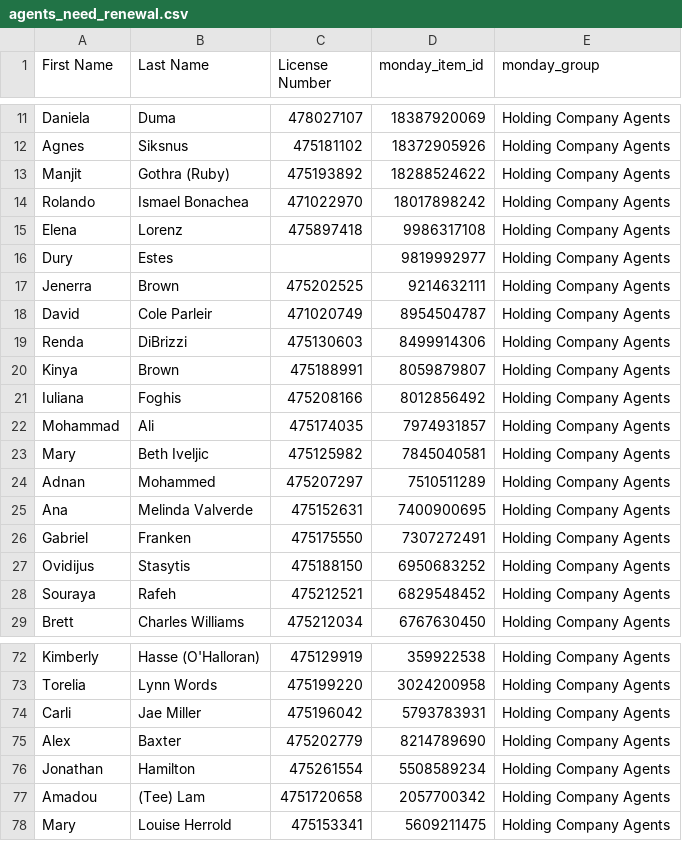
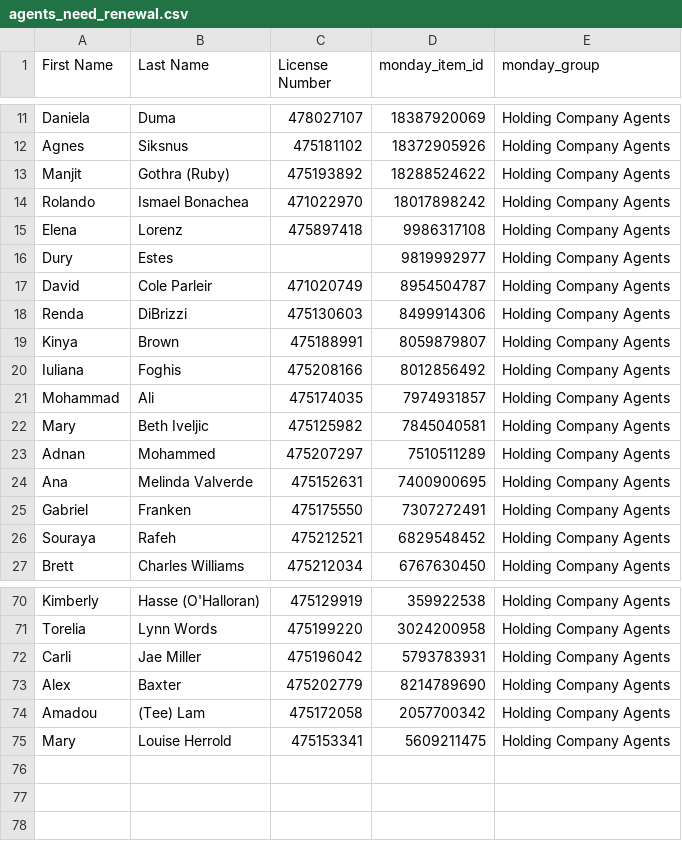
Before and after one commit to delfinparis/hc-agent-renewal-project, a CSV file: agents_need_renewal.csv, drawn as a sheet; only a part is shown, gaps mark what is left out.

```diff
--- a/agents_need_renewal.csv
+++ b/agents_need_renewal.csv
@@ -16,3 +16,2 @@ Elena,Lorenz,475897418,9986317108,Holding Company Agents
 Dury,Estes,,9819992977,Holding Company Agents
-Jenerra,Brown,475202525,9214632111,Holding Company Agents
 David,Cole Parleir,471020749,8954504787,Holding Company Agents
@@ -26,3 +25,2 @@ Ana,Melinda Valverde,475152631,7400900695,Holding Company Agents
 Gabriel,Franken,475175550,7307272491,Holding Company Agents
-Ovidijus,Stasytis,475188150,6950683252,Holding Company Agents
 Souraya,Rafeh,475212521,6829548452,Holding Company Agents
@@ -75,4 +73,3 @@ Carli,Jae Miller,475196042,5793783931,Holding Company Agents
 Alex,Baxter,475202779,8214789690,Holding Company Agents
-Jonathan,Hamilton,475261554,5508589234,Holding Company Agents
-Amadou,(Tee) Lam,4751720658,2057700342,Holding Company Agents
+Amadou,(Tee) Lam,475172058,2057700342,Holding Company Agents
 Mary,Louise Herrold,475153341,5609211475,Holding Company Agents
```
Also changed, not shown: 1 other file.
